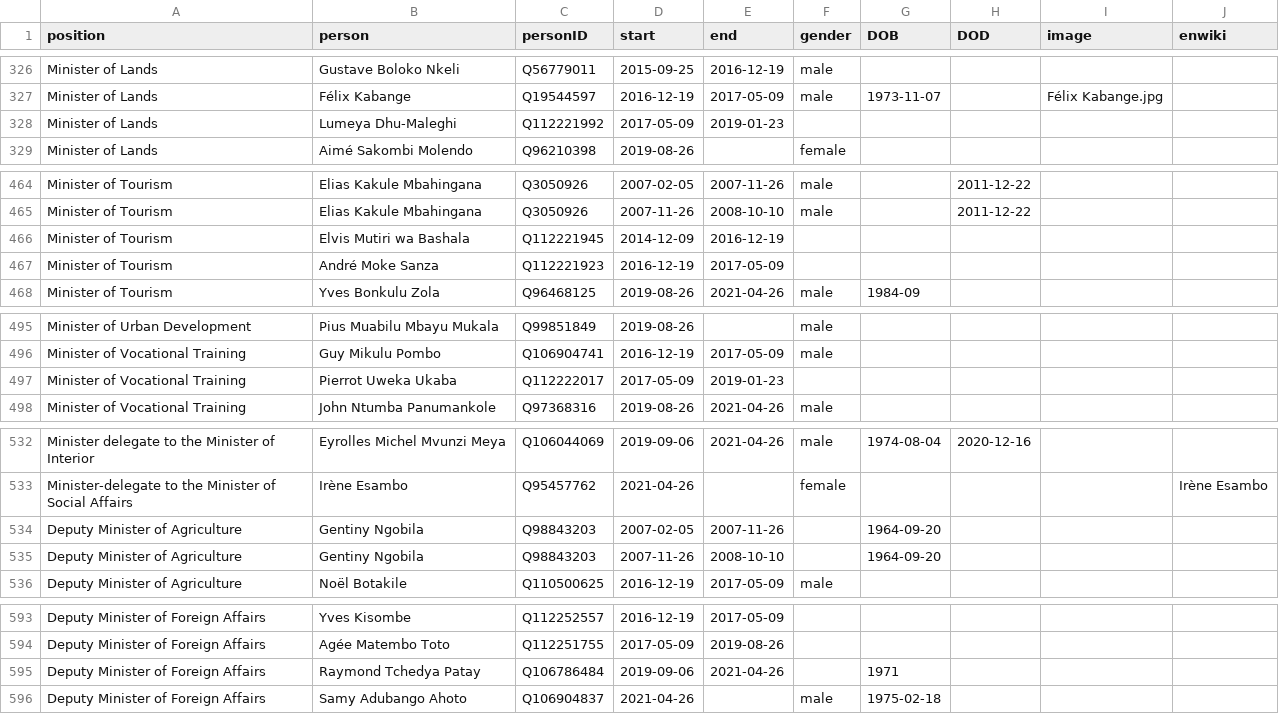
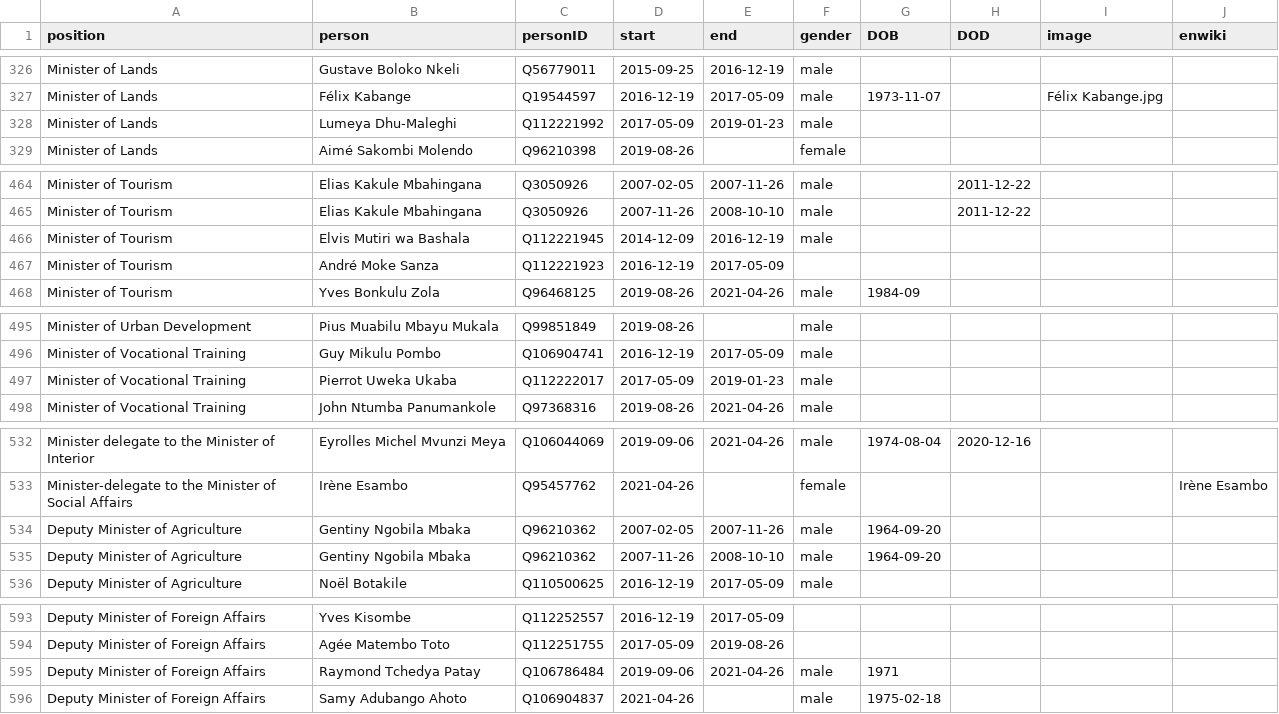
Before and after one commit to every-politician-scrapers/congo-kinshasa-ministers, a CSV file: html/holders21.csv, drawn as a sheet; only a part is shown, gaps mark what is left out.

```diff
--- a/html/holders21.csv
+++ b/html/holders21.csv
@@ -327,3 +327,3 @@ Minister of Lands,Gustave Boloko Nkeli,Q56779011,2015-09-25,2016-12-19,male,,,,
 Minister of Lands,Félix Kabange,Q19544597,2016-12-19,2017-05-09,male,1973-11-07,,Félix Kabange.jpg,
-Minister of Lands,Lumeya Dhu-Maleghi,Q112221992,2017-05-09,2019-01-23,,,,,
+Minister of Lands,Lumeya Dhu-Maleghi,Q112221992,2017-05-09,2019-01-23,male,,,,
 Minister of Lands,Aimé Sakombi Molendo,Q96210398,2019-08-26,,female,,,,
@@ -465,3 +465,3 @@ Minister of Tourism,Elias Kakule Mbahingana,Q3050926,2007-02-05,2007-11-26,male,
 Minister of Tourism,Elias Kakule Mbahingana,Q3050926,2007-11-26,2008-10-10,male,,2011-12-22,,
-Minister of Tourism,Elvis Mutiri wa Bashala,Q112221945,2014-12-09,2016-12-19,,,,,
+Minister of Tourism,Elvis Mutiri wa Bashala,Q112221945,2014-12-09,2016-12-19,male,,,,
 Minister of Tourism,André Moke Sanza,Q112221923,2016-12-19,2017-05-09,,,,,
@@ -496,3 +496,3 @@ Minister of Urban Development,Pius Muabilu Mbayu Mukala,Q99851849,2019-08-26,,ma
 Minister of Vocational Training,Guy Mikulu Pombo,Q106904741,2016-12-19,2017-05-09,male,,,,
-Minister of Vocational Training,Pierrot Uweka Ukaba,Q112222017,2017-05-09,2019-01-23,,,,,
+Minister of Vocational Training,Pierrot Uweka Ukaba,Q112222017,2017-05-09,2019-01-23,male,,,,
 Minister of Vocational Training,John Ntumba Panumankole,Q97368316,2019-08-26,2021-04-26,male,,,,
@@ -533,4 +533,4 @@ Minister delegate to the Minister of Interior,Eyrolles Michel Mvunzi Meya,Q10604
 Minister-delegate to the Minister of Social Affairs,Irène Esambo,Q95457762,2021-04-26,,female,,,,Irène Esambo
-Deputy Minister of Agriculture,Gentiny Ngobila,Q98843203,2007-02-05,2007-11-26,,1964-09-20,,,
-Deputy Minister of Agriculture,Gentiny Ngobila,Q98843203,2007-11-26,2008-10-10,,1964-09-20,,,
+Deputy Minister of Agriculture,Gentiny Ngobila Mbaka,Q96210362,2007-02-05,2007-11-26,male,1964-09-20,,,
+Deputy Minister of Agriculture,Gentiny Ngobila Mbaka,Q96210362,2007-11-26,2008-10-10,male,1964-09-20,,,
 Deputy Minister of Agriculture,Noël Botakile,Q110500625,2016-12-19,2017-05-09,male,,,,
@@ -594,3 +594,3 @@ Deputy Minister of Foreign Affairs,Yves Kisombe,Q112252557,2016-12-19,2017-05-09
 Deputy Minister of Foreign Affairs,Agée Matembo Toto,Q112251755,2017-05-09,2019-08-26,,,,,
-Deputy Minister of Foreign Affairs,Raymond Tchedya Patay,Q106786484,2019-09-06,2021-04-26,,1971,,,
+Deputy Minister of Foreign Affairs,Raymond Tchedya Patay,Q106786484,2019-09-06,2021-04-26,male,1971,,,
 Deputy Minister of Foreign Affairs,Samy Adubango Ahoto,Q106904837,2021-04-26,,male,1975-02-18,,,
```
Also changed, not shown: html/family.csv, 1 other file.
